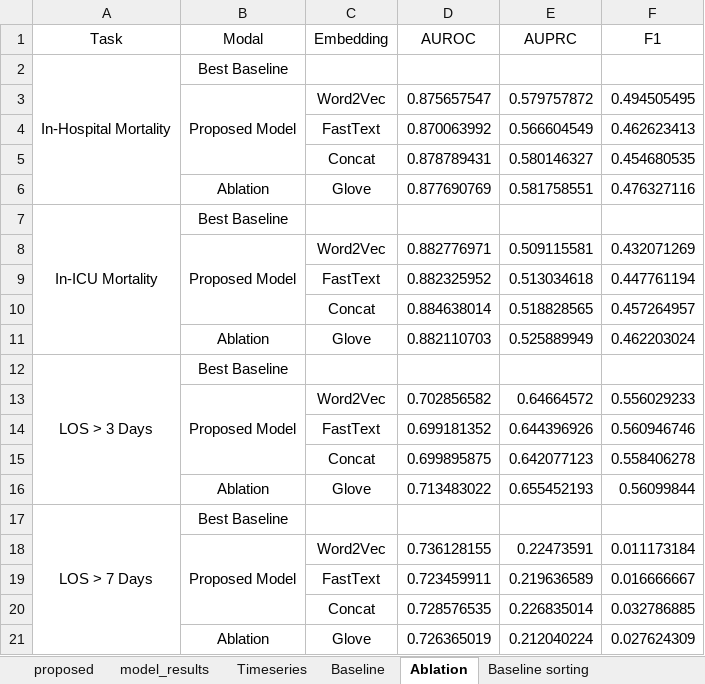
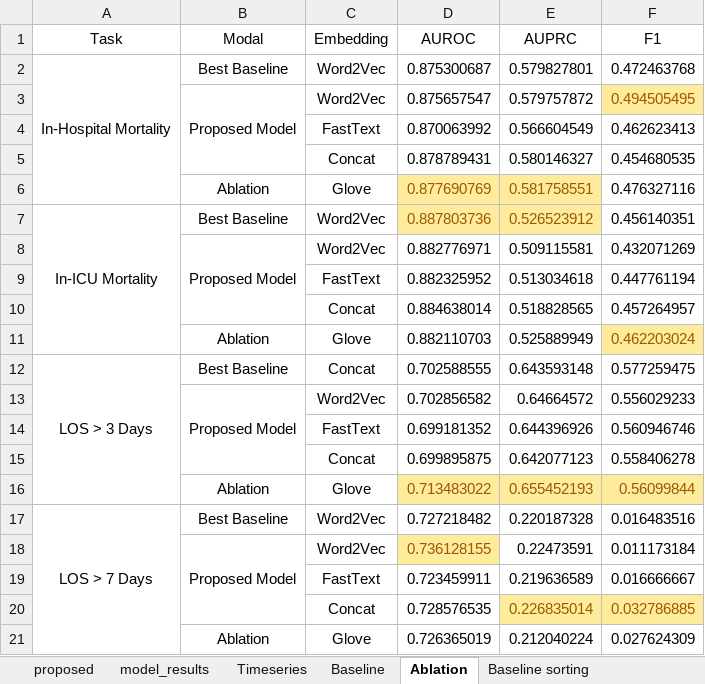
Before and after one commit to s-gopikrishnan/cs-598-dlh-final-project, an Excel workbook: report/model_comparison.xlsx, sheet Ablation, drawn as a sheet; values as stored, in another font and other column widths than the file's, no borders; the diff names each change by its address in the sheet, - before the commit and + after, or states it on an @@ line.

Commit message:
chore: updated ablation details

```diff
--- a/report/model_comparison.xlsx (sheet Ablation)
+++ b/report/model_comparison.xlsx (sheet Ablation)
-C2 (Embedding): (empty)
+C2 (Embedding): Word2Vec
-D2 (AUROC): (empty)
+D2 (AUROC): 0.875300687
-E2 (AUPRC): (empty)
+E2 (AUPRC): 0.579827801
-F2 (F1): (empty)
+F2 (F1): 0.472463768
@@ F3 fill: none → #FFEB9C, text colour: black → #9C5700 @@
-D6:E7 fill: none
+D6:E7 fill: #FFEB9C
-D6:E6 text colour: black
+D6:E6 text colour: #9C5700
-C7 (Embedding): (empty)
+C7 (Embedding): Word2Vec
-D7 (AUROC): (empty)
+D7 (AUROC): 0.887803736
-E7 (AUPRC): (empty)
+E7 (AUPRC): 0.526523912
-F7 (F1): (empty)
+F7 (F1): 0.456140351
@@ F11 fill: none → #FFEB9C, text colour: black → #9C5700 @@
-C12 (Embedding): (empty)
+C12 (Embedding): Concat
-D12 (AUROC): (empty)
+D12 (AUROC): 0.702588555
-E12 (AUPRC): (empty)
+E12 (AUPRC): 0.643593148
-F12 (F1): (empty)
+F12 (F1): 0.577259475
@@ D16:F16 fill: none → #FFEB9C, text colour: black → #9C5700 @@
-C17 (Embedding): (empty)
+C17 (Embedding): Word2Vec
-D17 (AUROC): (empty)
+D17 (AUROC): 0.727218482
-E17 (AUPRC): (empty)
+E17 (AUPRC): 0.220187328
-F17 (F1): (empty)
+F17 (F1): 0.016483516
@@ D18 fill: none → #FFEB9C, text colour: black → #9C5700 @@
@@ E20:F20 fill: none → #FFEB9C, text colour: black → #9C5700 @@
```
Also changed, not shown: sheet Baseline sorting.
